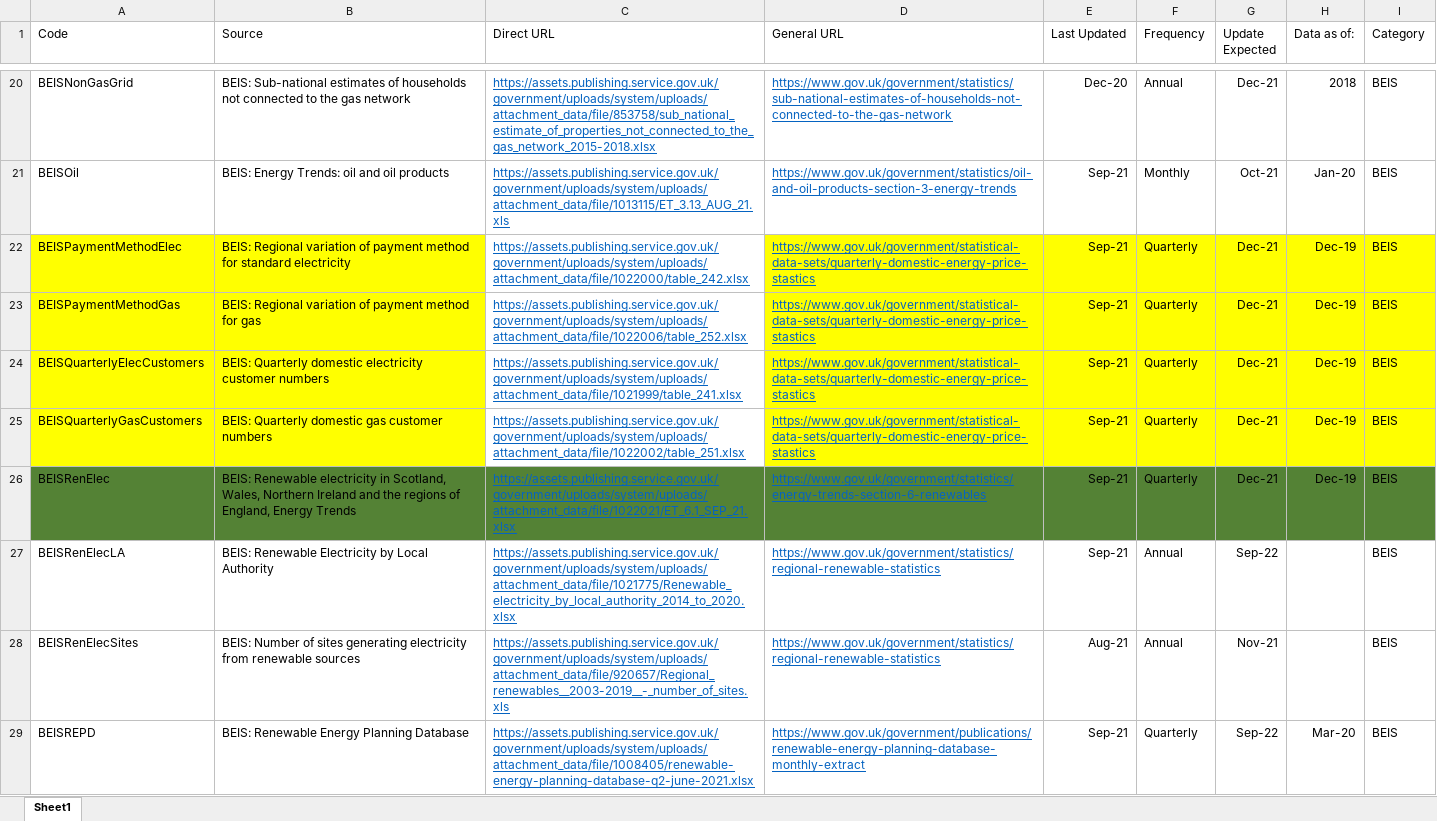
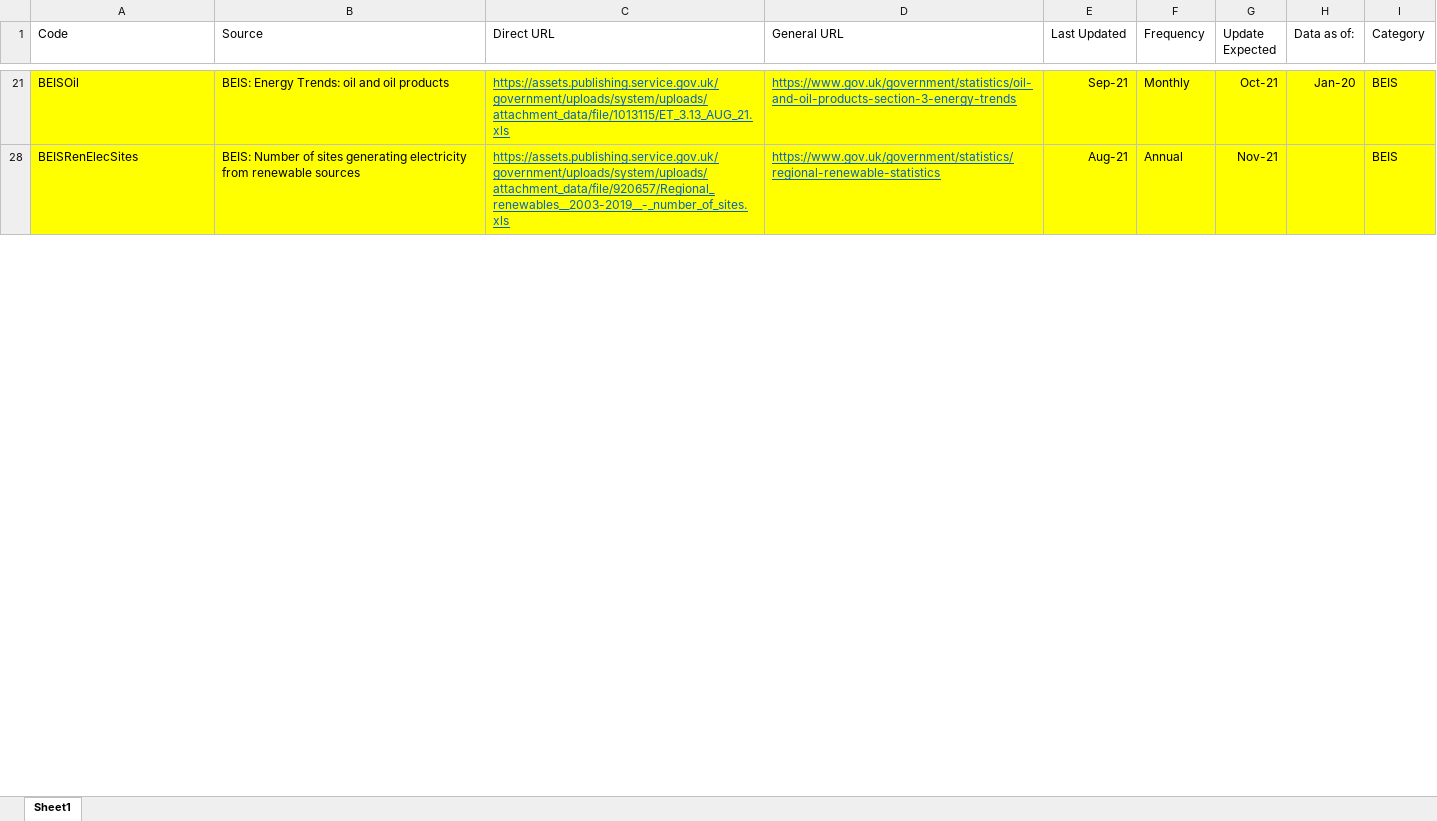
Before and after one commit to ischerr/Scottish-Energy-Statistics-Hub, an Excel workbook: Structure/Sources.xlsx, sheet Sheet1, drawn as a sheet; only a part is shown, gaps mark what is left out; values as stored, in another font and other column widths than the file's, no borders; table styles not drawn; the diff covers the shown part only; the diff names each change by its address in the sheet, - before the commit and + after, or states it on an @@ line.

```diff
--- a/Structure/Sources.xlsx (sheet Sheet1)
+++ b/Structure/Sources.xlsx (sheet Sheet1)
@@ row 20 hidden: BEISNonGasGrid | BEIS: Sub-national estimates of households not connected to the gas network | https://assets.publishing.service.gov.uk/government/uploads/system/uploads/attachment_data/file/853758/sub_national_estimate_of_properties_not_connected_to_the_gas_network_2015-2018.xlsx | https://www.gov.uk/government/statistics/sub-national-estimates-of-households-not-connected-to-the-gas-network | Dec-20 | Annual | Dec-21 | 2018 | BEIS @@
-A21:I21 fill: none
+A21:I21 fill: #FFFF00
@@ row 22 hidden: BEISPaymentMethodElec | BEIS: Regional variation of payment method for standard electricity | https://assets.publishing.service.gov.uk/government/uploads/system/uploads/attachment_data/file/1022000/table_242.xlsx | https://www.gov.uk/government/statistical-data-sets/quarterly-domestic-energy-price-stastics | Sep-21 | Quarterly | Dec-21 | Dec-19 | BEIS @@
@@ row 23 hidden: BEISPaymentMethodGas | BEIS: Regional variation of payment method for gas | https://assets.publishing.service.gov.uk/government/uploads/system/uploads/attachment_data/file/1022006/table_252.xlsx | https://www.gov.uk/government/statistical-data-sets/quarterly-domestic-energy-price-stastics | Sep-21 | Quarterly | Dec-21 | Dec-19 | BEIS @@
@@ row 24 hidden: BEISQuarterlyElecCustomers | BEIS: Quarterly domestic electricity customer numbers | https://assets.publishing.service.gov.uk/government/uploads/system/uploads/attachment_data/file/1021999/table_241.xlsx | https://www.gov.uk/government/statistical-data-sets/quarterly-domestic-energy-price-stastics | Sep-21 | Quarterly | Dec-21 | Dec-19 | BEIS @@
@@ row 25 hidden: BEISQuarterlyGasCustomers | BEIS: Quarterly domestic gas customer numbers | https://assets.publishing.service.gov.uk/government/uploads/system/uploads/attachment_data/file/1022002/table_251.xlsx | https://www.gov.uk/government/statistical-data-sets/quarterly-domestic-energy-price-stastics | Sep-21 | Quarterly | Dec-21 | Dec-19 | BEIS @@
@@ row 26 hidden: BEISRenElec | BEIS: Renewable electricity in Scotland, Wales, Northern Ireland and the regions of England, Energy Trends | https://assets.publishing.service.gov.uk/government/uploads/system/uploads/attachment_data/file/1022021/ET_6.1_SEP_21.xlsx | https://www.gov.uk/government/statistics/energy-trends-section-6-renewables | Sep-21 | Quarterly | Dec-21 | Dec-19 | BEIS @@
@@ row 27 hidden: BEISRenElecLA | BEIS: Renewable Electricity by Local Authority | https://assets.publishing.service.gov.uk/government/uploads/system/uploads/attachment_data/file/1021775/Renewable_electricity_by_local_authority_2014_to_2020.xlsx | https://www.gov.uk/government/statistics/regional-renewable-statistics | Sep-21 | Annual | Sep-22 |  | BEIS @@
-A28:I28 fill: none
+A28:I28 fill: #FFFF00
@@ row 29 hidden: BEISREPD | BEIS: Renewable Energy Planning Database | https://assets.publishing.service.gov.uk/government/uploads/system/uploads/attachment_data/file/1008405/renewable-energy-planning-database-q2-june-2021.xlsx | https://www.gov.uk/government/publications/renewable-energy-planning-database-monthly-extract | Sep-21 | Quarterly | Sep-22 | Mar-20 | BEIS @@
```
Also changed, not shown: 59 hidden or unhidden rows, 4 edited cells and cell formats elsewhere in this sheet, 10 other files.
